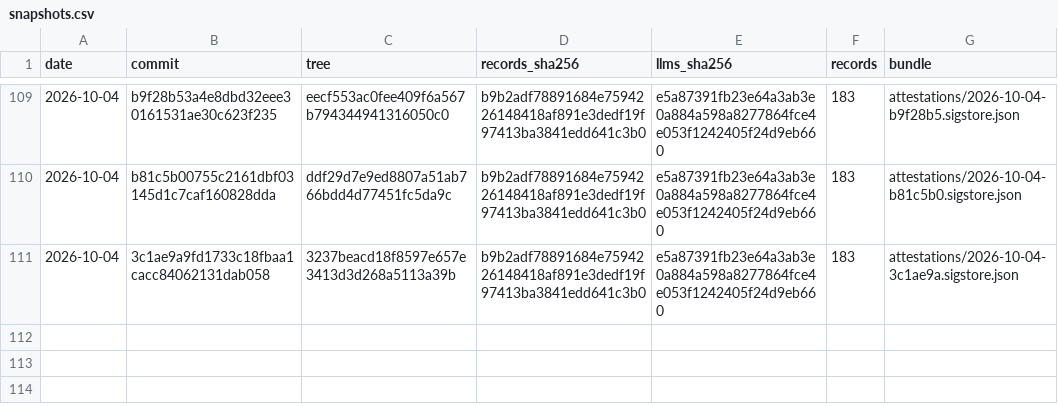
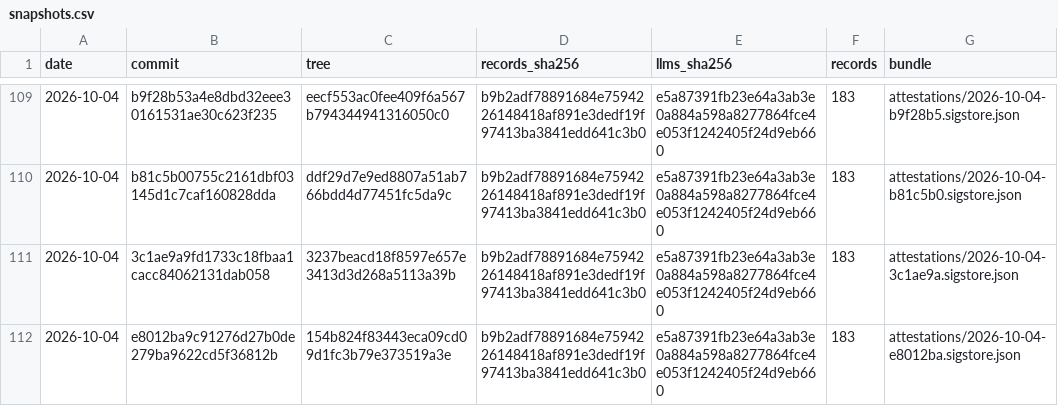
Before and after one commit to pierandpoint/record, a CSV file: snapshots.csv, drawn as a sheet; only a part is shown, gaps mark what is left out; the diff names each change by its address in the sheet, - before the commit and + after, or states it on an @@ line.

```diff
--- a/snapshots.csv
+++ b/snapshots.csv
+row 112: 2026-10-04 | e8012ba9c91276d27b0de279ba9622cd5f36812b | 154b824f83443eca09cd09d1fc3b79e373519a3e | b9b2adf78891684e7594226148418af891e3dedf19f97413ba3841edd641c3b0 | e5a87391fb23e64a3ab3e0a884a598a8277864fce4e053f1242405f24d9eb660 | 183 | attestations/2026-10-04-e8012ba.sigstore.json
```
Also changed, not shown: 2 other files.
